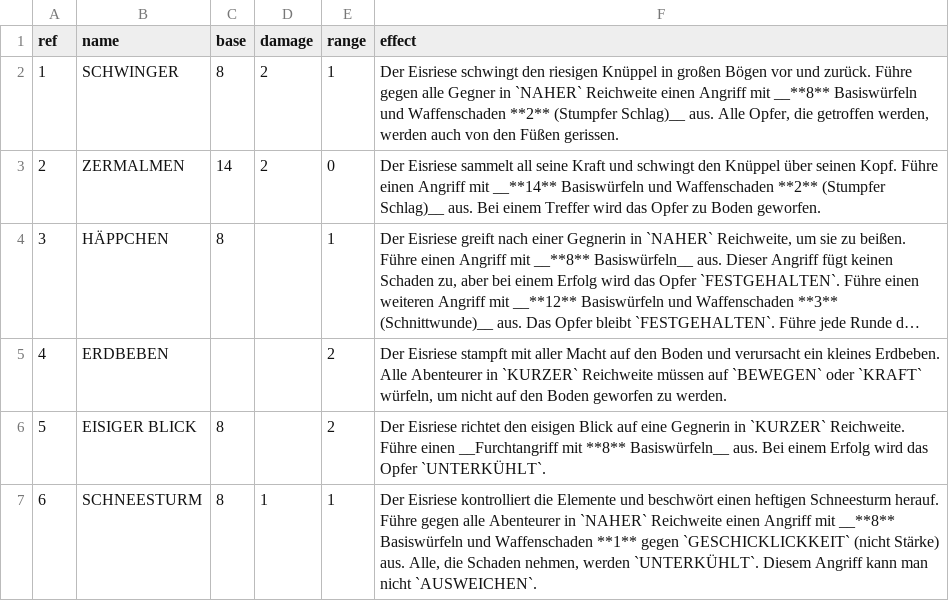
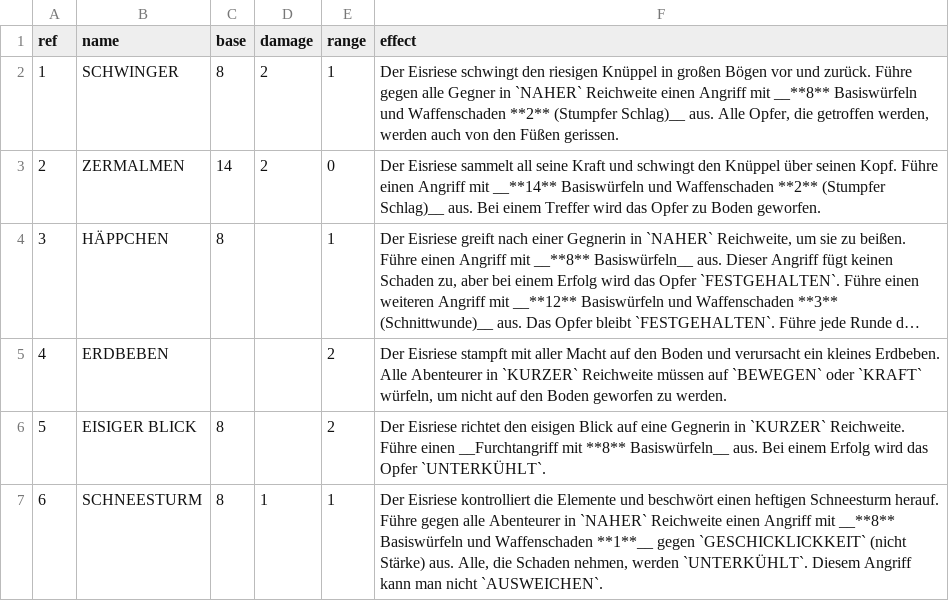
Before and after one commit to Stefouch/sebedius-yearzero-discord-bot, a CSV file: gamedata/fbl/atk-ice-giant.de.csv, drawn as a sheet; long unchanged cells end in ….

```diff
--- a/gamedata/fbl/atk-ice-giant.de.csv
+++ b/gamedata/fbl/atk-ice-giant.de.csv
@@ -6,2 +6,2 @@ ref;name;base;damage;range;effect
 5;EISIGER BLICK;8;;2;Der Eisriese richtet den eisigen Blick auf eine Gegnerin in `KURZER` Reichweite. Führe einen __Furchtangriff mit **8** Basiswürfeln__ aus. Bei einem Erfolg wird das Opfer `UNTERKÜHLT`.
-6;SCHNEESTURM;8;1;1;Der Eisriese kontrolliert die Elemente und beschwört einen heftigen Schneesturm herauf. Führe gegen alle Abenteurer in `NAHER` Reichweite einen Angriff mit __**8** Basiswürfeln und Waffenschaden **1** gegen `GESCHICKLICKKEIT` (nicht Stärke) aus. Alle, die Schaden nehmen, werden `UNTERKÜHLT`. Diesem Angriff kann man nicht `AUSWEICHEN`.
+6;SCHNEESTURM;8;1;1;Der Eisriese kontrolliert die Elemente und beschwört einen heftigen Schneesturm herauf. Führe gegen alle Abenteurer in `NAHER` Reichweite einen Angriff mit __**8** Basiswürfeln und Waffenschaden **1**__ gegen `GESCHICKLICKKEIT` (nicht Stärke) aus. Alle, die Schaden nehmen, werden `UNTERKÜHLT`. Diesem Angriff kann man nicht `AUSWEICHEN`.
```
Also changed, not shown: gamedata/fbl/atk-dire-wolf.de.csv, gamedata/fbl/atk-frost-dragon.de.csv, 3 other files.
